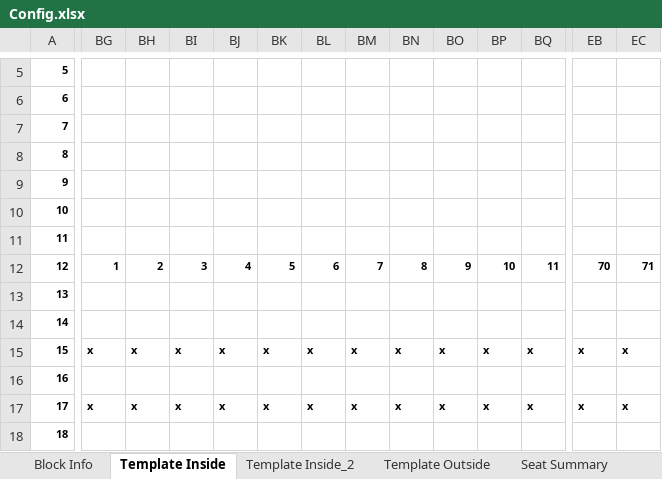
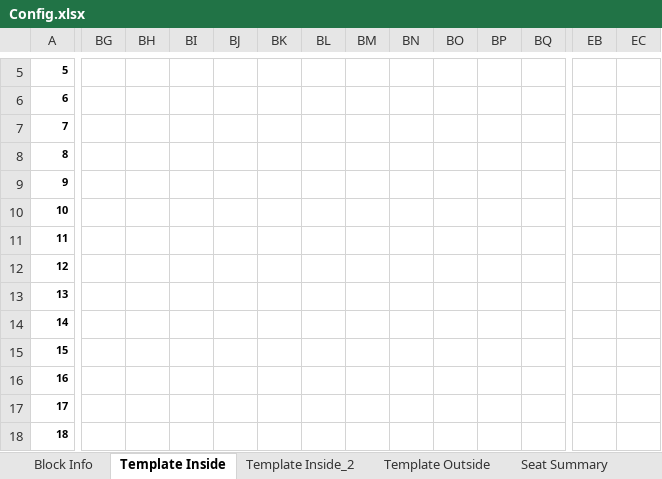
Before and after one commit to Wanarut/Commencement, an Excel workbook: Config.xlsx, sheet Template Inside, drawn as a sheet; only a part is shown, gaps mark what is left out; values as stored, in another font and other column widths than the file's, no borders; removed rows and columns are numbered as before the commit, all else as after; rows hold the shown columns only; the diff covers the shown part only; the diff names each change by its address in the sheet, - before the commit and + after, or states it on an @@ line.

```diff
--- a/Config.xlsx (sheet Template Inside)
+++ b/Config.xlsx (sheet Template Inside)
-row 12: 12 | 1 | 2 | 3 | 4 | 5 | 6 | 7 | 8 | 9 | 10 | 11 | 70 | 71
+row 12: 12
-BG15: x
+BG15: (empty)
-BH15: x
+BH15: (empty)
-BI15: x
+BI15: (empty)
-BJ15: x
+BJ15: (empty)
-BK15: x
+BK15: (empty)
-BL15: x
+BL15: (empty)
-BM15: x
+BM15: (empty)
-BN15: x
+BN15: (empty)
-BO15: x
+BO15: (empty)
-BP15: x
+BP15: (empty)
-BQ15: x
+BQ15: (empty)
-EB15: x
+EB15: (empty)
-EC15: x
+EC15: (empty)
-BG17: x
+BG17: (empty)
-BH17: x
+BH17: (empty)
-BI17: x
+BI17: (empty)
-BJ17: x
+BJ17: (empty)
-BK17: x
+BK17: (empty)
-BL17: x
+BL17: (empty)
-BM17: x
+BM17: (empty)
-BN17: x
+BN17: (empty)
-BO17: x
+BO17: (empty)
-BP17: x
+BP17: (empty)
-BQ17: x
+BQ17: (empty)
-EB17: x
+EB17: (empty)
-EC17: x
+EC17: (empty)
```
Also changed, not shown: 1 added row, 1 removed row, 621 edited cells and cell formats elsewhere in this sheet, sheet Template Filled Morning, List.xlsx, 1 other file.
